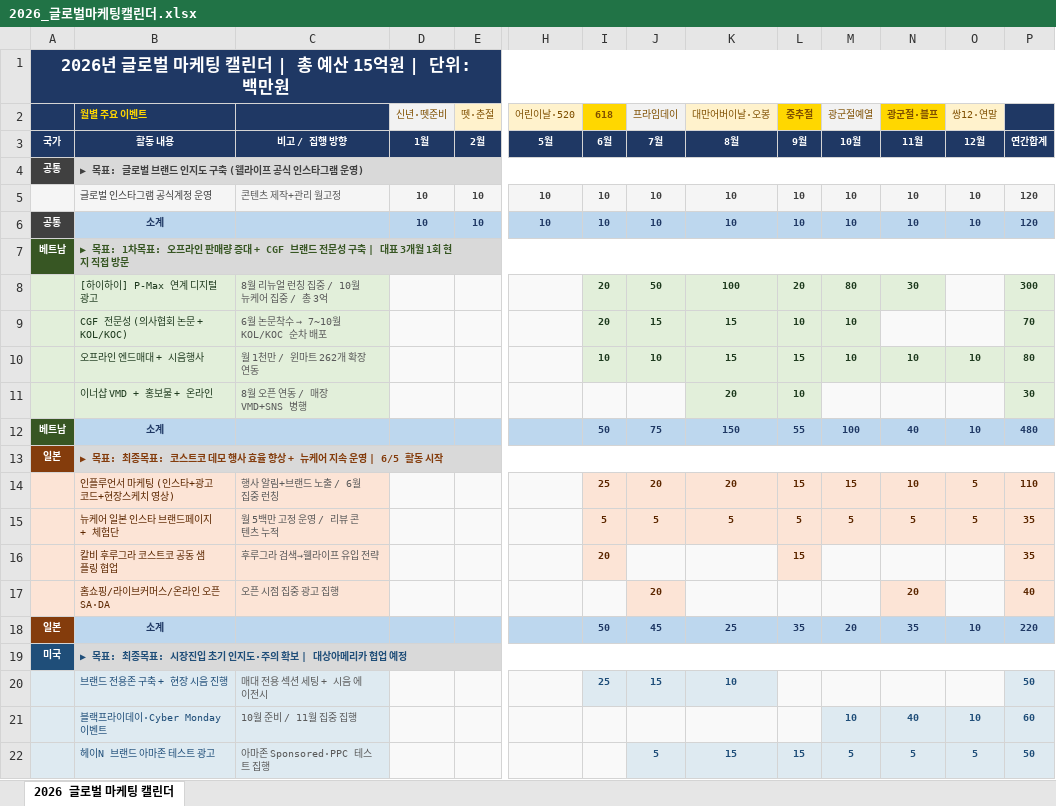
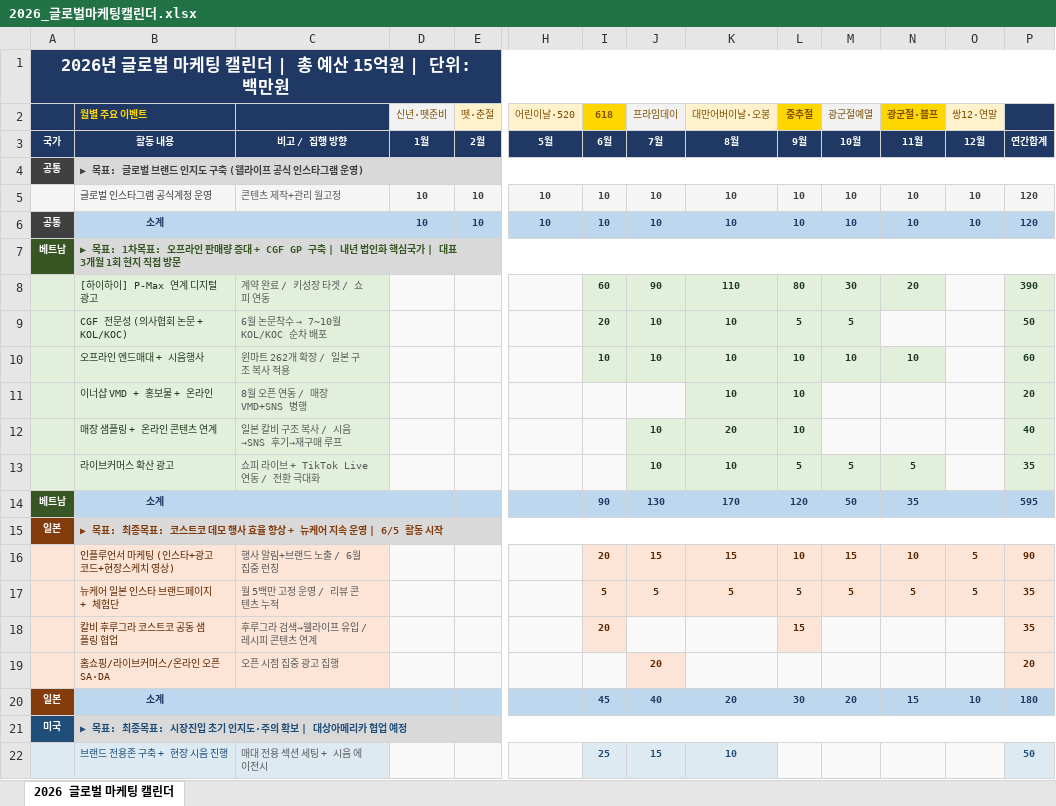
Before and after one commit to Chris0900/claude, an Excel workbook: 2026_글로벌마케팅캘린더.xlsx, sheet 2026 글로벌 마케팅 캘린더, drawn as a sheet; only a part is shown, gaps mark what is left out; the shorter side is filled out with more unchanged rows; values as stored, in another font and other column widths than the file's, no borders; removed rows and columns are numbered as before the commit, all else as after; rows hold the shown columns only; the diff covers the shown part only; the diff names each change by its address in the sheet, - before the commit and + after, or states it on an @@ line.

```diff
--- a/2026_글로벌마케팅캘린더.xlsx (sheet 2026 글로벌 마케팅 캘린더)
+++ b/2026_글로벌마케팅캘린더.xlsx (sheet 2026 글로벌 마케팅 캘린더)
-B7 (월별 주요 이벤트): …대 + CGF 브랜드 전문성 구축 | 대표…
+B7 (월별 주요 이벤트): …대 + CGF GP 구축 | 내년 법인화 핵심국가 | 대표…
-row 8:  | [하이하이] P-Max 연계 디지털 광고 | 8월 리뉴얼 런칭 집중 / 10월 뉴케어 집중 / 총 3억 |  |  |  | 20 | 50 | 100 | 20 | 80 | 30 |  | 300
-row 9:  | CGF 전문성 (의사협회 논문 + KOL/KOC) | 6월 논문착수 → 7~10월 KOL/KOC 순차 배포 |  |  |  | 20 | 15 | 15 | 10 | 10 |  |  | 70
+row 8:  | [하이하이] P-Max 연계 디지털 광고 | 계약 완료 / 키성장 타겟 / 쇼피 연동 |  |  |  | 60 | 90 | 110 | 80 | 30 | 20 |  | 390
+row 9:  | CGF 전문성 (의사협회 논문 + KOL/KOC) | 6월 논문착수 → 7~10월 KOL/KOC 순차 배포 |  |  |  | 20 | 10 | 10 | 5 | 5 |  |  | 50
-C10: 월 1천만 / 윈마트 262개 확장 연동
+C10: 윈마트 262개 확장 / 일본 구조 복사 적용
-K10 (대만어버이날·오봉): 15
+K10 (대만어버이날·오봉): 10
-L10 (중추절): 15
+L10 (중추절): 10
-O10 (쌍12·연말): 10
+O10 (쌍12·연말): (empty)
-O10 fill: #E2EFDA
+O10 fill: #F9F9F9
-P10: 80
+P10: 60
-K11 (대만어버이날·오봉): 20
+K11 (대만어버이날·오봉): 10
-P11: 30
+P11: 20
-row 12: 베트남 | 소계 |  |  |  |  | 50 | 75 | 150 | 55 | 100 | 40 | 10 | 480
+row 12:  | 매장 샘플링 + 온라인 콘텐츠 연계 | 일본 칼비 구조 복사 / 시음→SNS 후기→재구매 루프 |  |  |  |  | 10 | 20 | 10 |  |  |  | 40
+row 13:  | 라이브커머스 확산 광고 | 쇼피 라이브 + TikTok Live 연동 / 전환 극대화 |  |  |  |  | 10 | 10 | 5 | 5 | 5 |  | 35
+row 14: 베트남 | 소계 |  |  |  |  | 90 | 130 | 170 | 120 | 50 | 35 |  | 595
-I16 (618): 25
+I16 (618): 20
-J16 (프라임데이): 20
+J16 (프라임데이): 15
-K16 (대만어버이날·오봉): 20
+K16 (대만어버이날·오봉): 15
-L16 (중추절): 15
+L16 (중추절): 10
-P16: 110
+P16: 90
-C18: 후루그라 검색→웰라이프 유입 전략
+C18: 후루그라 검색→웰라이프 유입 / 레시피 콘텐츠 연계
-N19 (광군절·블프): 20
+N19 (광군절·블프): (empty)
-N19 fill: #FCE4D6
+N19 fill: #F9F9F9
-P19: 40
+P19: 20
-I20 (618): 50
+I20 (618): 45
-J20 (프라임데이): 45
+J20 (프라임데이): 40
-K20 (대만어버이날·오봉): 25
+K20 (대만어버이날·오봉): 20
-L20 (중추절): 35
+L20 (중추절): 30
-N20 (광군절·블프): 35
+N20 (광군절·블프): 15
-P20: 220
+P20: 180
```
Also changed, not shown: 3 added rows, 4 removed rows, 32 edited cells and cell formats elsewhere in this sheet, 1 other file.
